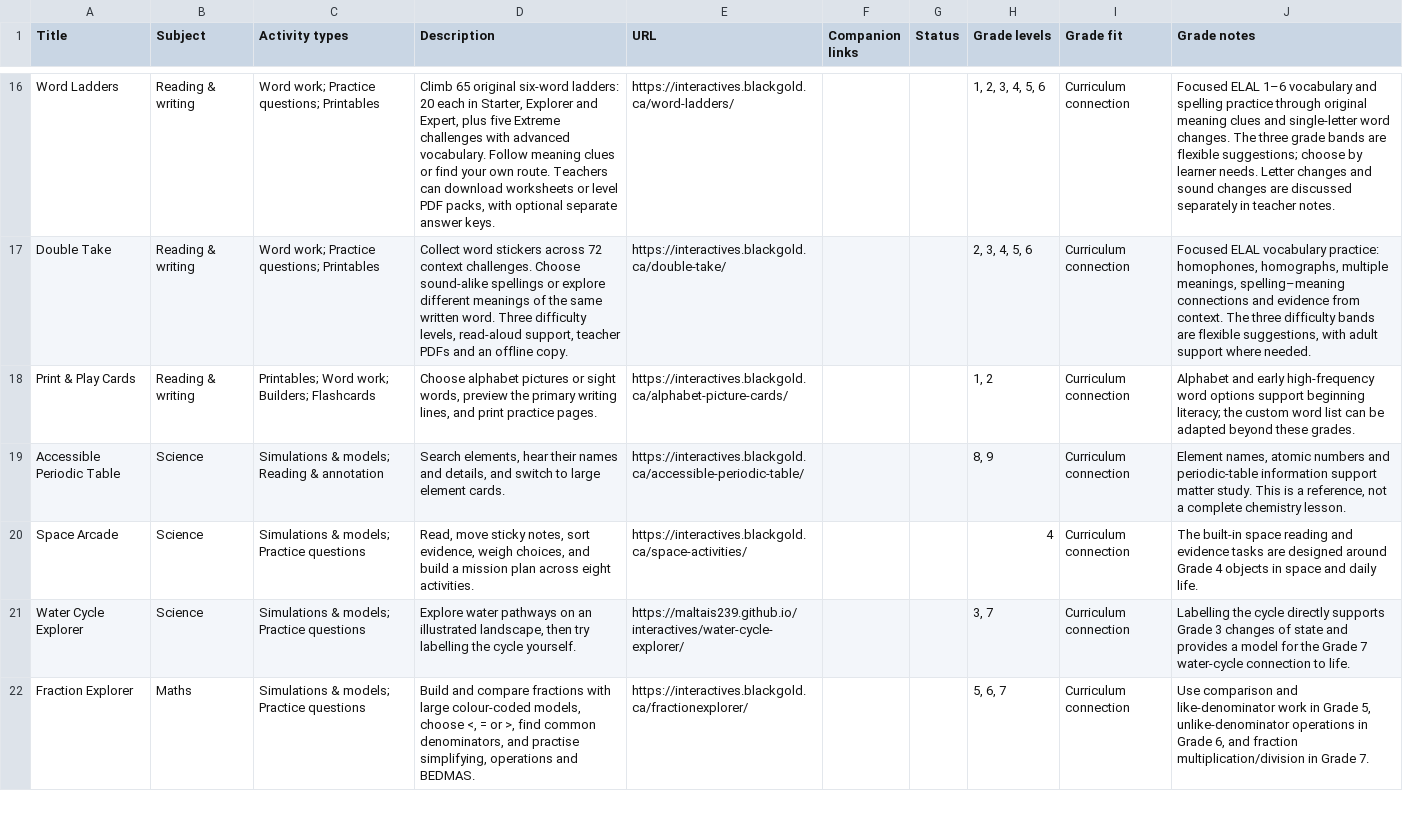
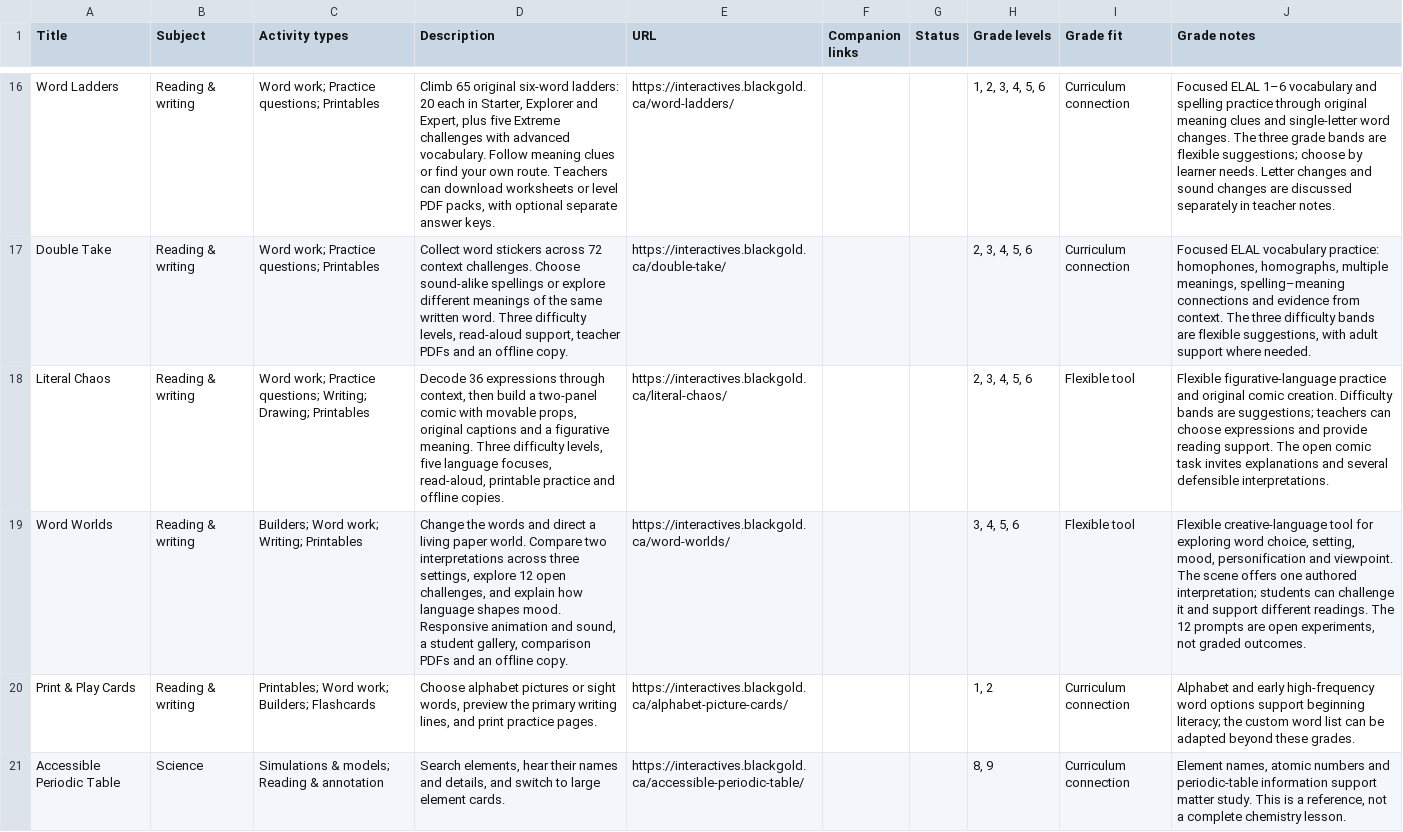
Before and after one commit to BlackGoldSchoolDivision/interactives, a CSV file: interactive-learning-lab/Links_and_Captions.csv, drawn as a sheet; only a part is shown, gaps mark what is left out; the shorter side is filled out with more unchanged rows; the diff names each change by its address in the sheet, - before the commit and + after, or states it on an @@ line.

Commit message:
Add both language playgrounds to the Interactive Learning Lab

```diff
--- a/interactive-learning-lab/Links_and_Captions.csv
+++ b/interactive-learning-lab/Links_and_Captions.csv
+row 18: Literal Chaos | Reading & writing | Word work; Practice questions; Writing; Drawing; Printables | Decode 36 expressions through context, then build a two-panel comic with movable props, original captions and a figurative meaning. Three difficulty levels, five language focuses, read-aloud, printable practice and offline copies. | https://interactives.blackgold.ca/literal-chaos/ |  |  | 2, 3, 4, 5, 6 | Flexible tool | Flexible figurative-language practice and original comic creation. Difficulty bands are suggestions; teachers can choose expressions and provide reading support. The open comic task invites explanations and several defensible interpretations.
+row 19: Word Worlds | Reading & writing | Builders; Word work; Writing; Printables | Change the words and direct a living paper world. Compare two interpretations across three settings, explore 12 open challenges, and explain how language shapes mood. Responsive animation and sound, a student gallery, comparison PDFs and an offline copy. | https://interactives.blackgold.ca/word-worlds/ |  |  | 3, 4, 5, 6 | Flexible tool | Flexible creative-language tool for exploring word choice, setting, mood, personification and viewpoint. The scene offers one authored interpretation; students can challenge it and support different readings. The 12 prompts are open experiments, not graded outcomes.
```
Also changed, not shown: 5 other files.
